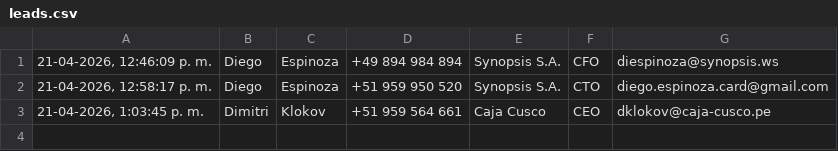
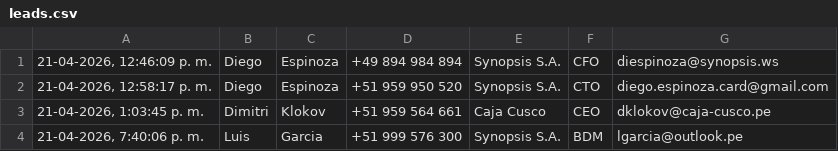
Before and after one commit to diegoespinozacard-prog/landing-ai, a CSV file: data/leads.csv, drawn as a sheet.

```diff
--- a/data/leads.csv
+++ b/data/leads.csv
@@ -3 +3,2 @@
 "21-04-2026, 1:03:45 p. m.","Dimitri","Klokov","+51 959 564 661","Caja Cusco","CEO","dklokov@caja-cusco.pe"
+"21-04-2026, 7:40:06 p. m.","Luis","Garcia","+51 999 576 300","Synopsis S.A.","BDM","lgarcia@outlook.pe"
```
Also changed, not shown: 15 other files.
